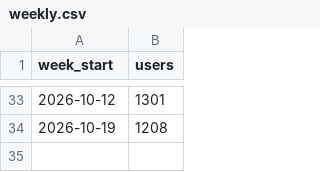
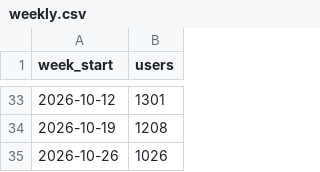
Before and after one commit to cal-icor/hub-users-page, a CSV file: data/weekly.csv, drawn as a sheet; only a part is shown, gaps mark what is left out.

```diff
--- a/data/weekly.csv
+++ b/data/weekly.csv
@@ -34 +34,2 @@ week_start,users
 2026-10-19,1208
+2026-10-26,1026
```
Also changed, not shown: data/daily.csv, data/semesters.csv, 1 other file.
